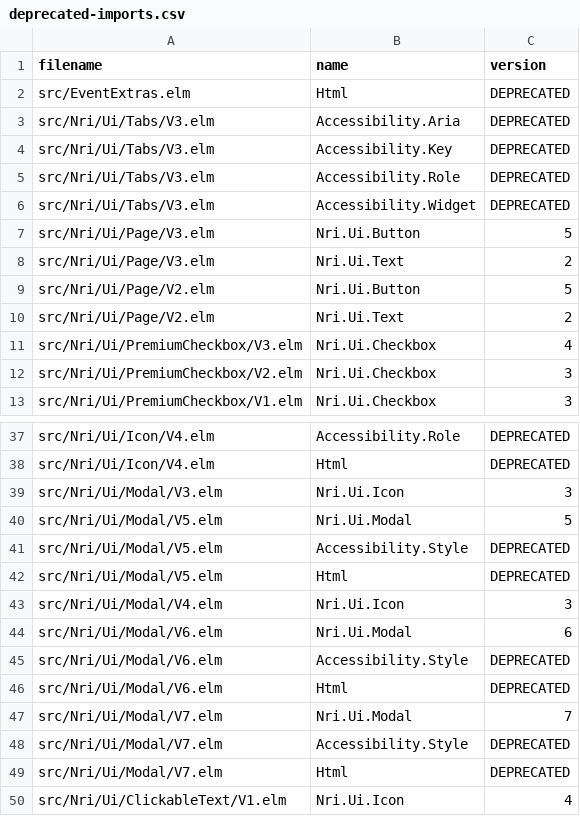
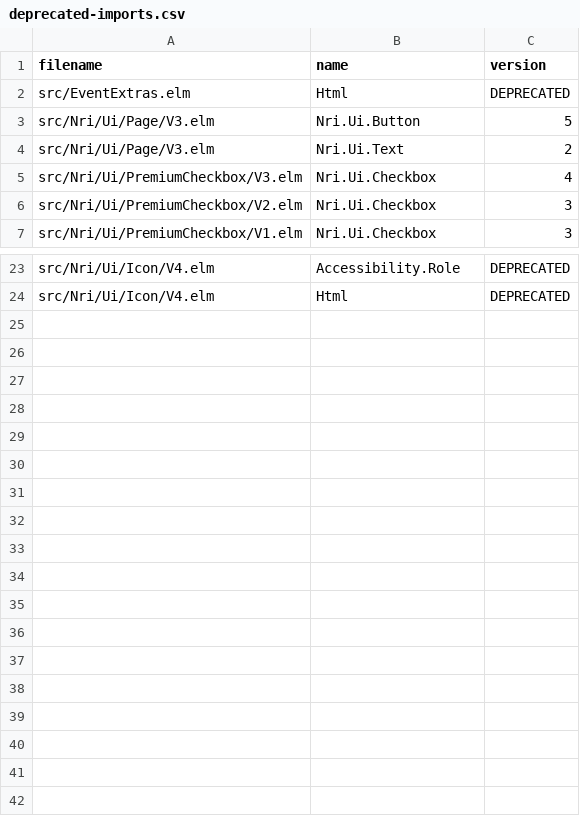
Before and after one commit to NoRedInk/noredink-ui, a CSV file: script/deprecated-imports.csv, drawn as a sheet; only a part is shown, gaps mark what is left out; the diff covers the shown part only.

Commit message:
remove deprecated modules from deprecated-imports.csv

```diff
--- a/script/deprecated-imports.csv
+++ b/script/deprecated-imports.csv
@@ -2,10 +2,4 @@ filename,name,version
 src/EventExtras.elm,Html,DEPRECATED
-src/Nri/Ui/Tabs/V3.elm,Accessibility.Aria,DEPRECATED
-src/Nri/Ui/Tabs/V3.elm,Accessibility.Key,DEPRECATED
-src/Nri/Ui/Tabs/V3.elm,Accessibility.Role,DEPRECATED
-src/Nri/Ui/Tabs/V3.elm,Accessibility.Widget,DEPRECATED
 src/Nri/Ui/Page/V3.elm,Nri.Ui.Button,5
 src/Nri/Ui/Page/V3.elm,Nri.Ui.Text,2
-src/Nri/Ui/Page/V2.elm,Nri.Ui.Button,5
-src/Nri/Ui/Page/V2.elm,Nri.Ui.Text,2
 src/Nri/Ui/PremiumCheckbox/V3.elm,Nri.Ui.Checkbox,4
@@ -38,13 +24 @@ src/Nri/Ui/Icon/V4.elm,Accessibility.Role,DEPRECATED
 src/Nri/Ui/Icon/V4.elm,Html,DEPRECATED
-src/Nri/Ui/Modal/V3.elm,Nri.Ui.Icon,3
-src/Nri/Ui/Modal/V5.elm,Nri.Ui.Modal,5
-src/Nri/Ui/Modal/V5.elm,Accessibility.Style,DEPRECATED
-src/Nri/Ui/Modal/V5.elm,Html,DEPRECATED
-src/Nri/Ui/Modal/V4.elm,Nri.Ui.Icon,3
-src/Nri/Ui/Modal/V6.elm,Nri.Ui.Modal,6
-src/Nri/Ui/Modal/V6.elm,Accessibility.Style,DEPRECATED
-src/Nri/Ui/Modal/V6.elm,Html,DEPRECATED
-src/Nri/Ui/Modal/V7.elm,Nri.Ui.Modal,7
-src/Nri/Ui/Modal/V7.elm,Accessibility.Style,DEPRECATED
-src/Nri/Ui/Modal/V7.elm,Html,DEPRECATED
-src/Nri/Ui/ClickableText/V1.elm,Nri.Ui.Icon,4
```
Also changed, not shown: 8 removed rows elsewhere in this file.
